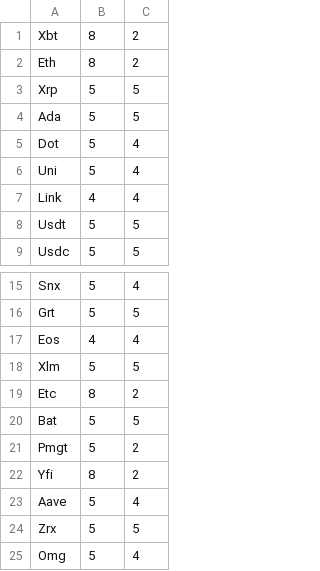
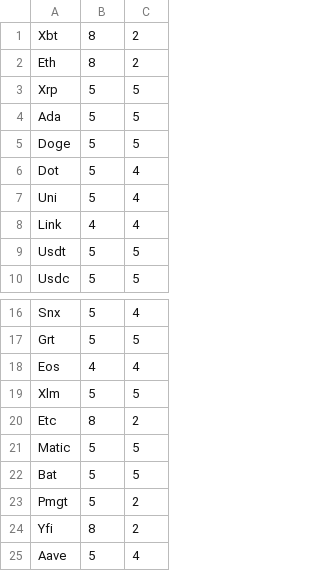
Before and after one commit to omniwolf/IRTicker, a CSV file: IRTicker/Resources/cryptoDPs.csv, drawn as a sheet; only a part is shown, gaps mark what is left out; the shorter side is filled out with more unchanged rows; the diff names each change by its address in the sheet, - before the commit and + after, or states it on an @@ line.

```diff
--- a/IRTicker/Resources/cryptoDPs.csv
+++ b/IRTicker/Resources/cryptoDPs.csv
+row 5: Doge | 5 | 5
+row 21: Matic | 5 | 5
```
Also changed, not shown: 3 other files.
